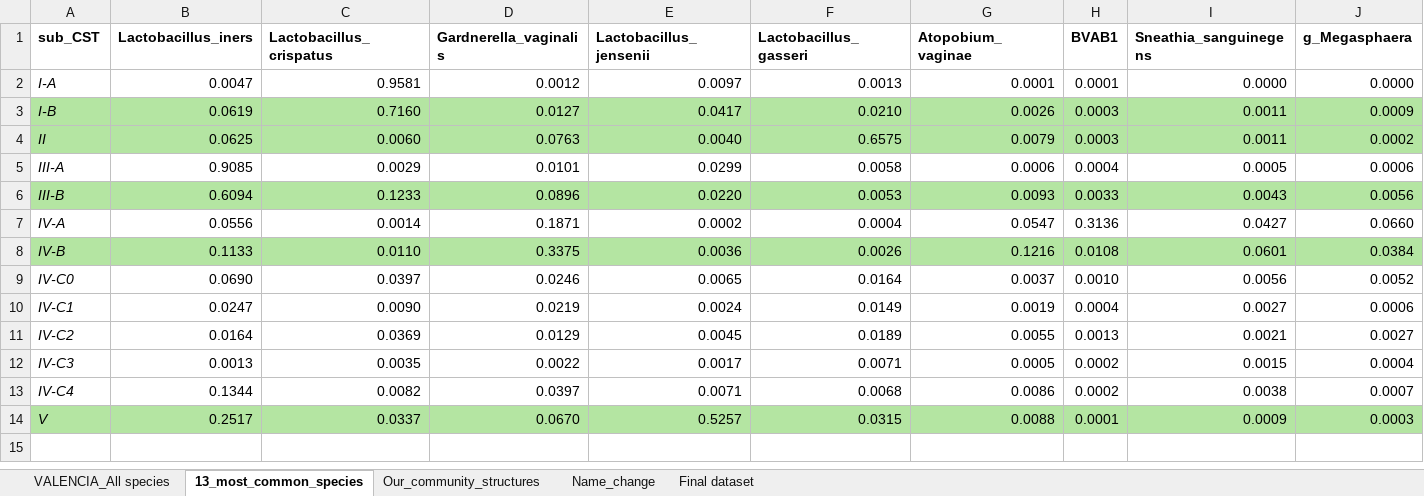
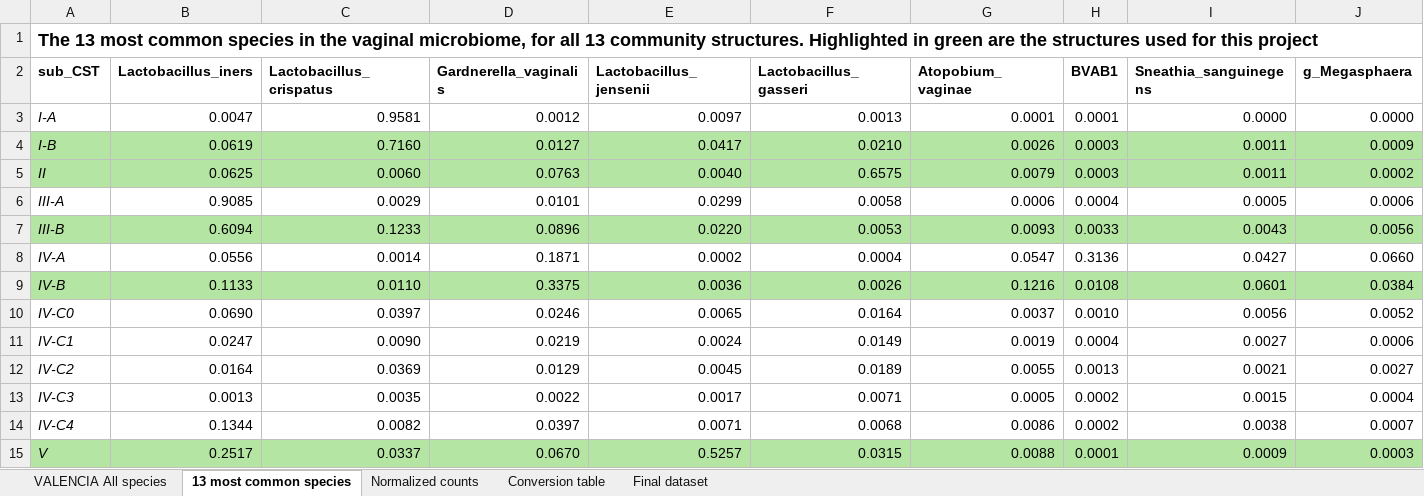
Before and after one commit to emblapersson/Applied-bioinformatics, an Excel workbook: 02_Simulate_communities/01_Input_data/Valencia_metadata.xlsx, sheet 13 most common species, drawn as a sheet; only a part is shown; values as stored, in another font and other column widths than the file's, no borders; rows hold the shown columns only; the diff names each change by its address in the sheet, - before the commit and + after, or states it on an @@ line.

```diff
--- a/02_Simulate_communities/01_Input_data/Valencia_metadata.xlsx (sheet 13 most common species)
+++ b/02_Simulate_communities/01_Input_data/Valencia_metadata.xlsx (sheet 13 most common species)
-sheet tab: VALENCIA_All species
+sheet tab: VALENCIA All species
-sheet tab: 13_most_common_species
+sheet tab: 13 most common species
-sheet tab: Our_community_structures
+sheet tab: Normalized counts
-sheet tab: Name_change
+sheet tab: Conversion table
+row 1: The 13 most common species in the vaginal microbiome, for all 13 community structures. Highlighted in green are the structures used for this project
```
Also changed, not shown: sheet Conversion table, sheet VALENCIA All species, sheet Final dataset, sheet Normalized counts, formulas that keep their value, 01_Collect_sequences/01_Input_data/Metadata_sequences.xlsx, 3 other files.
